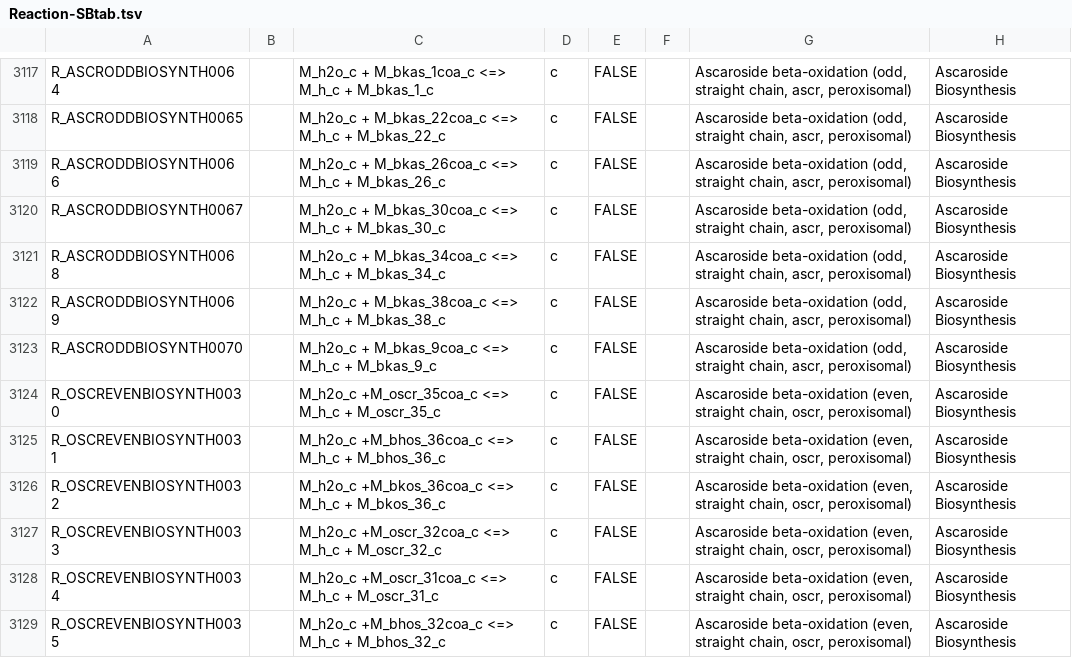
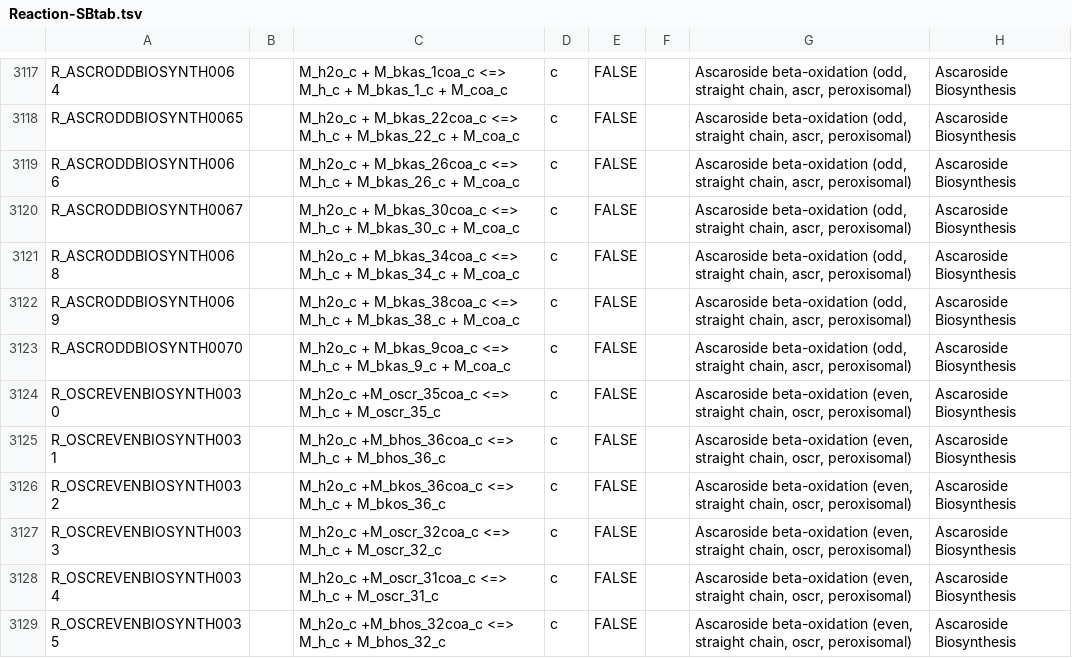
Before and after one commit to wormjam-consortium/wormjam, a TSV file: curation/Reaction-SBtab.tsv, drawn as a sheet; only a part is shown, gaps mark what is left out; the diff covers the shown part only; the diff names each change by its address in the sheet, - before the commit and + after, or states it on an @@ line.

```diff
--- a/curation/Reaction-SBtab.tsv
+++ b/curation/Reaction-SBtab.tsv
-C3117: …+ M_bkas_1_c
+C3117: …+ M_bkas_1_c + M_coa_c
-C3118: …+ M_bkas_22_c
+C3118: …+ M_bkas_22_c + M_coa_c
-C3119: …+ M_bkas_26_c
+C3119: …+ M_bkas_26_c + M_coa_c
-C3120: …+ M_bkas_30_c
+C3120: …+ M_bkas_30_c + M_coa_c
-C3121: …+ M_bkas_34_c
+C3121: …+ M_bkas_34_c + M_coa_c
-C3122: …+ M_bkas_38_c
+C3122: …+ M_bkas_38_c + M_coa_c
-C3123: …+ M_bkas_9_c
+C3123: …+ M_bkas_9_c + M_coa_c
```
Also changed, not shown: 28 edited cells elsewhere in this file.
